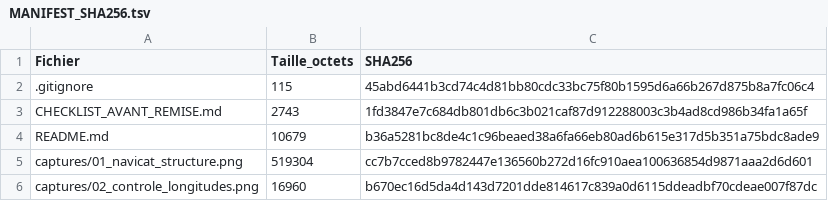
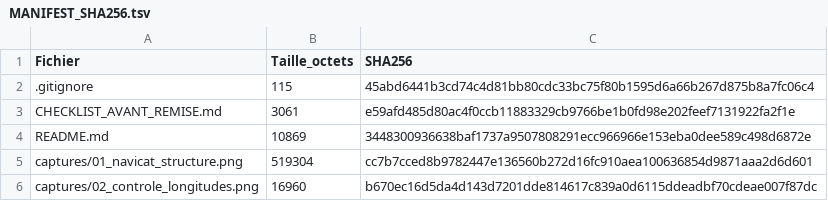
Before and after one commit to Romain1999-com/accidents-routiers-france-2024, a TSV file: MANIFEST_SHA256.tsv, drawn as a sheet; only a part is shown.

Commit message:
Update MANIFEST_SHA256.tsv

```diff
--- a/MANIFEST_SHA256.tsv
+++ b/MANIFEST_SHA256.tsv
@@ -2,4 +2,4 @@ Fichier	Taille_octets	SHA256
 .gitignore	115	45abd6441b3cd74c4d81bb80cdc33bc75f80b1595d6a66b267d875b8a7fc06c4
-CHECKLIST_AVANT_REMISE.md	2743	1fd3847e7c684db801db6c3b021caf87d912288003c3b4ad8cd986b34fa1a65f
-README.md	10679	b36a5281bc8de4c1c96beaed38a6fa66eb80ad6b615e317d5b351a75bdc8ade9
+CHECKLIST_AVANT_REMISE.md	3061	e59afd485d80ac4f0ccb11883329cb9766be1b0fd98e202feef7131922fa2f1e
+README.md	10869	3448300936638baf1737a9507808291ecc966966e153eba0dee589c498d6872e
 captures/01_navicat_structure.png	519304	cc7b7cced8b9782447e136560b272d16fc910aea100636854d9871aaa2d6d601
```
